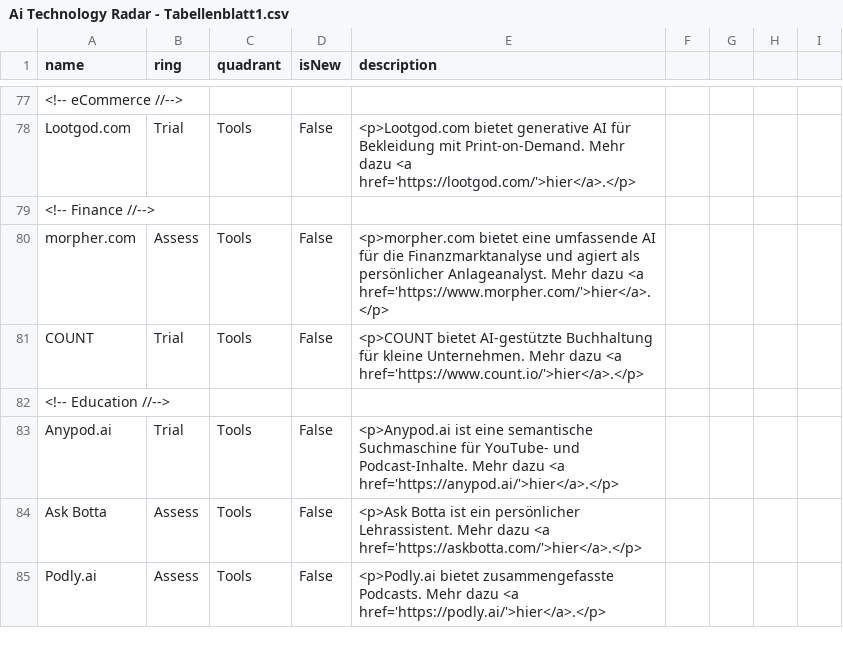
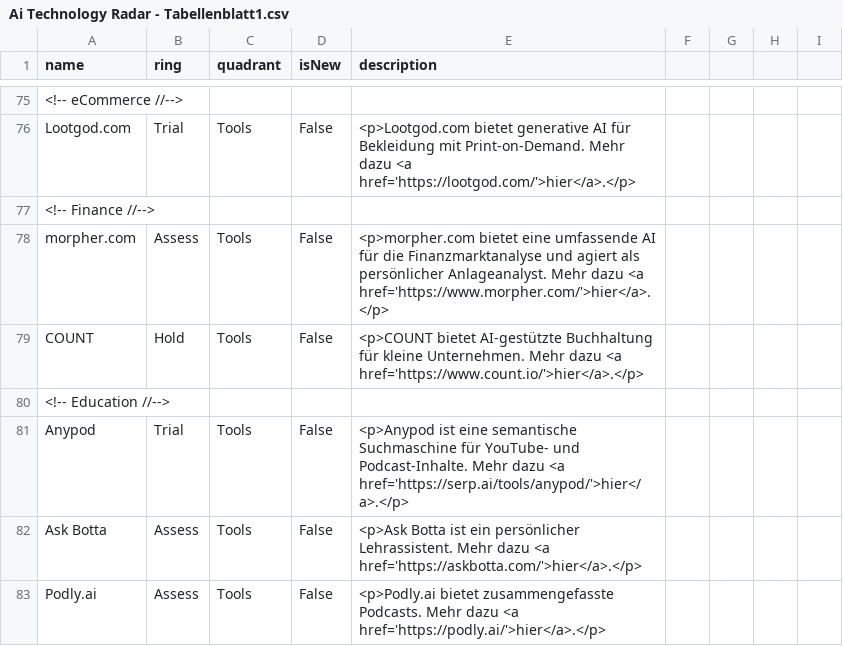
Before and after one commit to iOllek/AI-Tech-Radar, a CSV file: Ai Technology Radar - Tabellenblatt1.csv, drawn as a sheet; only a part is shown, gaps mark what is left out; the diff covers the shown part only.

```diff
--- a/Ai Technology Radar - Tabellenblatt1.csv
+++ b/Ai Technology Radar - Tabellenblatt1.csv
@@ -80,5 +78,5 @@ Lootgod.com,Trial,Tools,False,"<p>Lootgod.com bietet generative AI für Bekleidu
 morpher.com,Assess,Tools,False,"<p>morpher.com bietet eine umfassende AI für die Finanzmarktanalyse und agiert als persönlicher Anlageanalyst. Mehr dazu <a href='https://www.morpher.com/'>hier</a>.</p>"
-COUNT,Trial,Tools,False,"<p>COUNT bietet AI-gestützte Buchhaltung für kleine Unternehmen. Mehr dazu <a href='https://www.count.io/'>hier</a>.</p>"
+COUNT,Hold,Tools,False,"<p>COUNT bietet AI-gestützte Buchhaltung für kleine Unternehmen. Mehr dazu <a href='https://www.count.io/'>hier</a>.</p>"
 <!-- Education //-->
-Anypod.ai,Trial,Tools,False,"<p>Anypod.ai ist eine semantische Suchmaschine für YouTube- und Podcast-Inhalte. Mehr dazu <a href='https://anypod.ai/'>hier</a>.</p>"
+Anypod,Trial,Tools,False,"<p>Anypod ist eine semantische Suchmaschine für YouTube- und Podcast-Inhalte. Mehr dazu <a href='https://serp.ai/tools/anypod/'>hier</a>.</p>"
 Ask Botta,Assess,Tools,False,"<p>Ask Botta ist ein persönlicher Lehrassistent. Mehr dazu <a href='https://askbotta.com/'>hier</a>.</p>"
```
Also changed, not shown: 2 removed rows and 13 edited cells elsewhere in this file.
